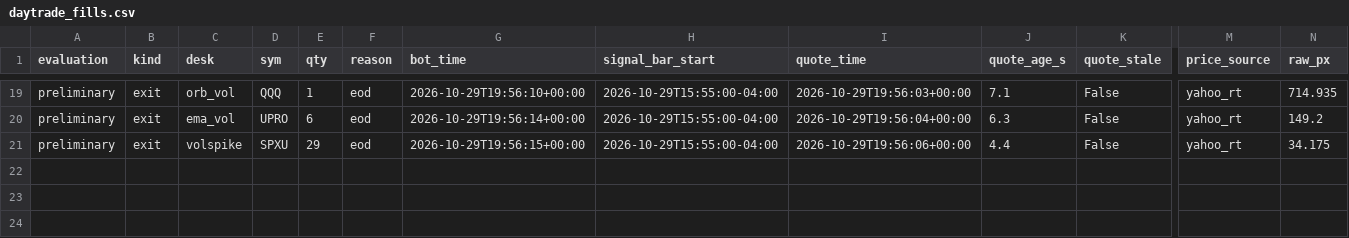
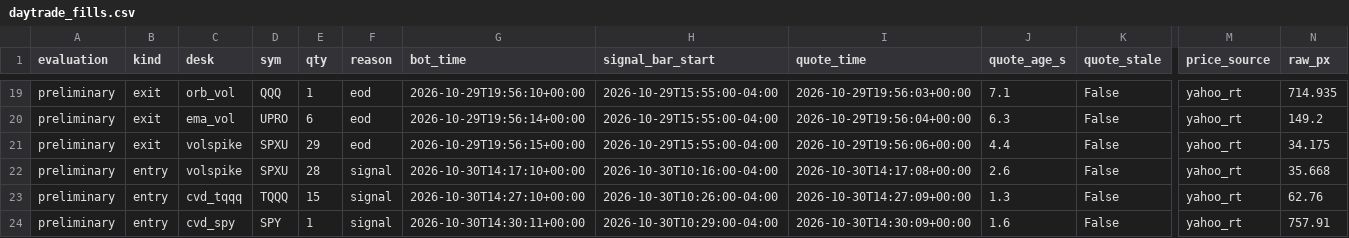
Before and after one commit to vivekgomathinayagam-ux/Trading-lab, a CSV file: ledger/daytrade_fills.csv, drawn as a sheet; only a part is shown, gaps mark what is left out; rows hold the shown columns only; the diff names each change by its address in the sheet, - before the commit and + after, or states it on an @@ line.

Commit message:
snapshot 2026-10-30T10:30-04:00

```diff
--- a/ledger/daytrade_fills.csv
+++ b/ledger/daytrade_fills.csv
+row 22: preliminary | entry | volspike | SPXU | 28 | signal | 2026-10-30T14:17:10+00:00 | 2026-10-30T10:16:00-04:00 | 2026-10-30T14:17:08+00:00 | 2.6 | False | yahoo_rt | 35.668
+row 23: preliminary | entry | cvd_tqqq | TQQQ | 15 | signal | 2026-10-30T14:27:10+00:00 | 2026-10-30T10:26:00-04:00 | 2026-10-30T14:27:09+00:00 | 1.3 | False | yahoo_rt | 62.76
+row 24: preliminary | entry | cvd_spy | SPY | 1 | signal | 2026-10-30T14:30:11+00:00 | 2026-10-30T10:29:00-04:00 | 2026-10-30T14:30:09+00:00 | 1.6 | False | yahoo_rt | 757.91
```
